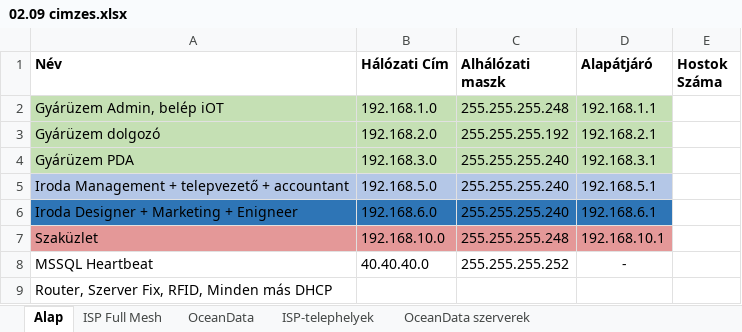
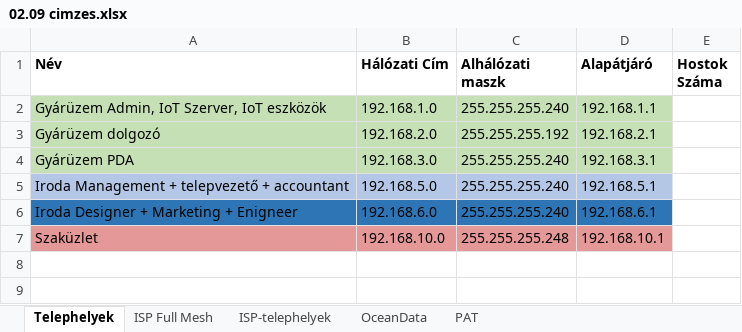
Before and after one commit to BarnabasUtli/final-project-2025-26, an Excel workbook: Network/02.09 cimzes.xlsx, sheet Telephelyek, drawn as a sheet; values as stored, in another font and other column widths than the file's, no borders; the diff names each change by its address in the sheet, - before the commit and + after, or states it on an @@ line.

```diff
--- a/Network/02.09 cimzes.xlsx (sheet Telephelyek)
+++ b/Network/02.09 cimzes.xlsx (sheet Telephelyek)
-sheet tab: Alap
+sheet tab: Telephelyek
-sheet tab: OceanData szerverek
+sheet tab: PAT
@@ sheet tab order changed: Telephelyek | ISP Full Mesh | ISP-telephelyek | OceanData | PAT @@
-A2 (Név): Gyárüzem Admin, belép iOT
+A2 (Név): Gyárüzem Admin, IoT Szerver, IoT eszközök
-C2 (Alhálózati maszk): 255.255.255.248
+C2 (Alhálózati maszk): 255.255.255.240
-row 8: MSSQL Heartbeat | 40.40.40.0 | 255.255.255.252 | -
-row 9: Router, Szerver Fix, RFID, Minden más DHCP
```
Also changed, not shown: sheet OceanData, sheet ISP-telephelyek, 1 other file.
